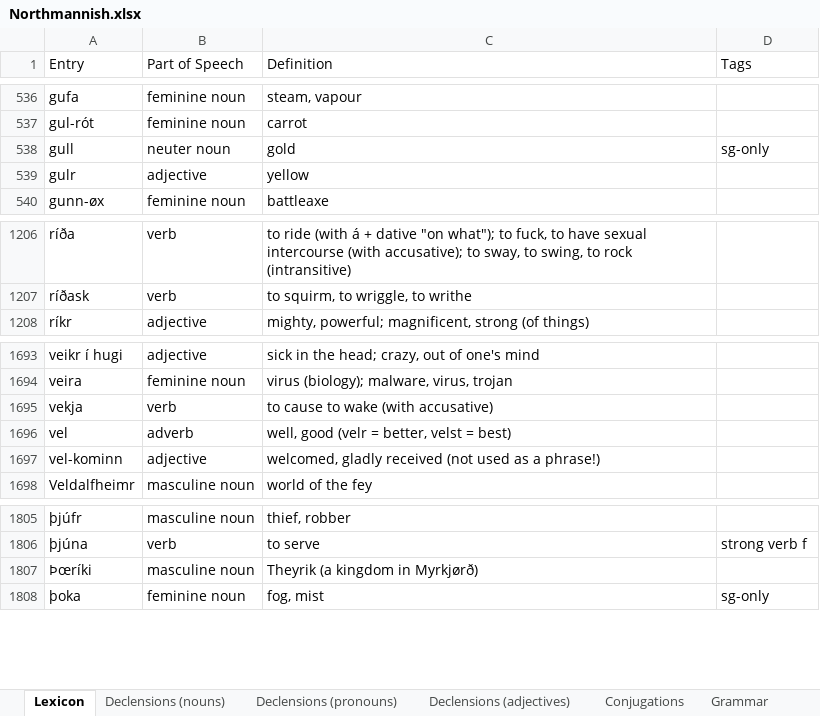
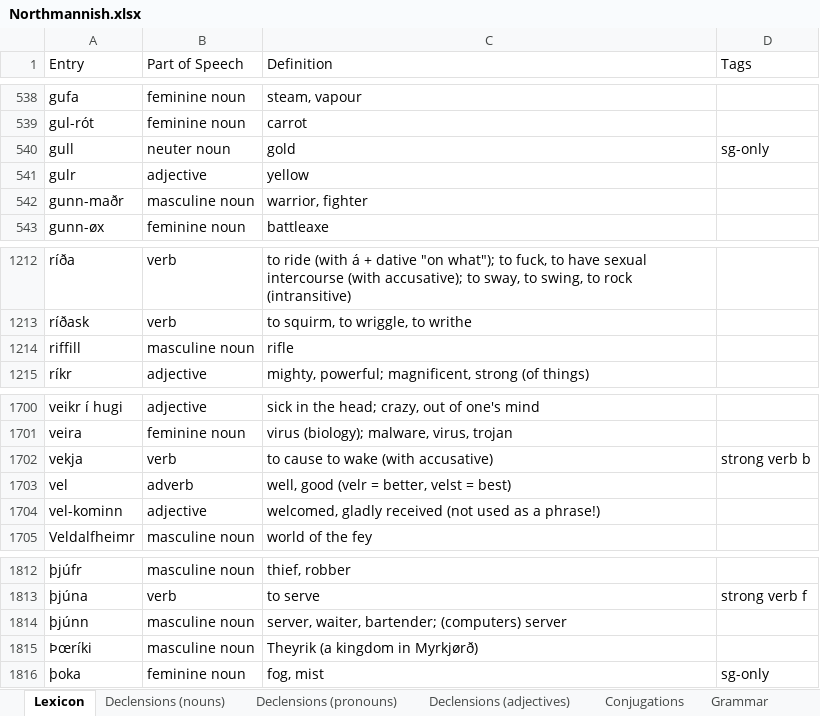
Before and after one commit to Oneo64/Aldraheimr2ndEdition, an Excel workbook: Literature/Languages/Northmannish.xlsx, sheet Lexicon, drawn as a sheet; only a part is shown, gaps mark what is left out; values as stored, in another font and other column widths than the file's, no borders; charts and pictures and table styles not drawn; addresses are those after the commit; the diff covers the shown part only; the diff names each change by its address in the sheet, - before the commit and + after, or states it on an @@ line.

```diff
--- a/Literature/Languages/Northmannish.xlsx (sheet Lexicon)
+++ b/Literature/Languages/Northmannish.xlsx (sheet Lexicon)
+row 542: gunn-maðr | masculine noun | warrior, fighter
+row 1214: riffill | masculine noun | rifle
-D1702 (Tags): (empty)
+D1702 (Tags): strong verb b
+row 1814: þjúnn | masculine noun | server, waiter, bartender; (computers) server
```
Also changed, not shown: 5 added rows, 1 removed row and 1 edited cell elsewhere in this sheet.
